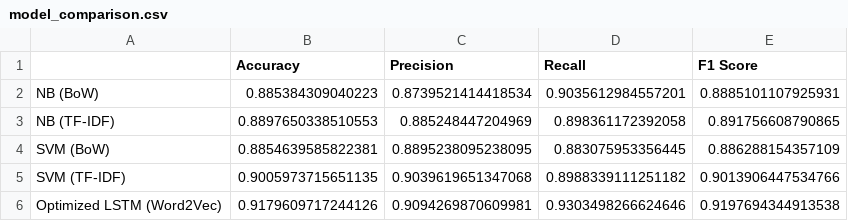
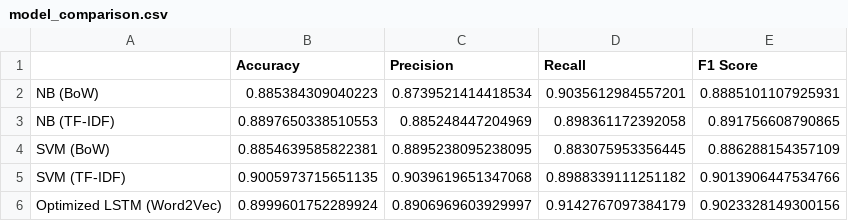
Before and after one commit to 001VIsir/data_dig_homework, a CSV file: results/model_comparison.csv, drawn as a sheet.

```diff
--- a/results/model_comparison.csv
+++ b/results/model_comparison.csv
@@ -5,2 +5,2 @@ SVM (BoW),0.8854639585822381,0.8895238095238095,0.883075953356445,0.886288154357
 SVM (TF-IDF),0.9005973715651135,0.9039619651347068,0.8988339111251182,0.9013906447534766
-Optimized LSTM (Word2Vec),0.9179609717244126,0.9094269870609981,0.9303498266624646,0.9197694344913538
+Optimized LSTM (Word2Vec),0.8999601752289924,0.8906969603929997,0.9142767097384179,0.9023328149300156
```
Also changed, not shown: 4 other files.
